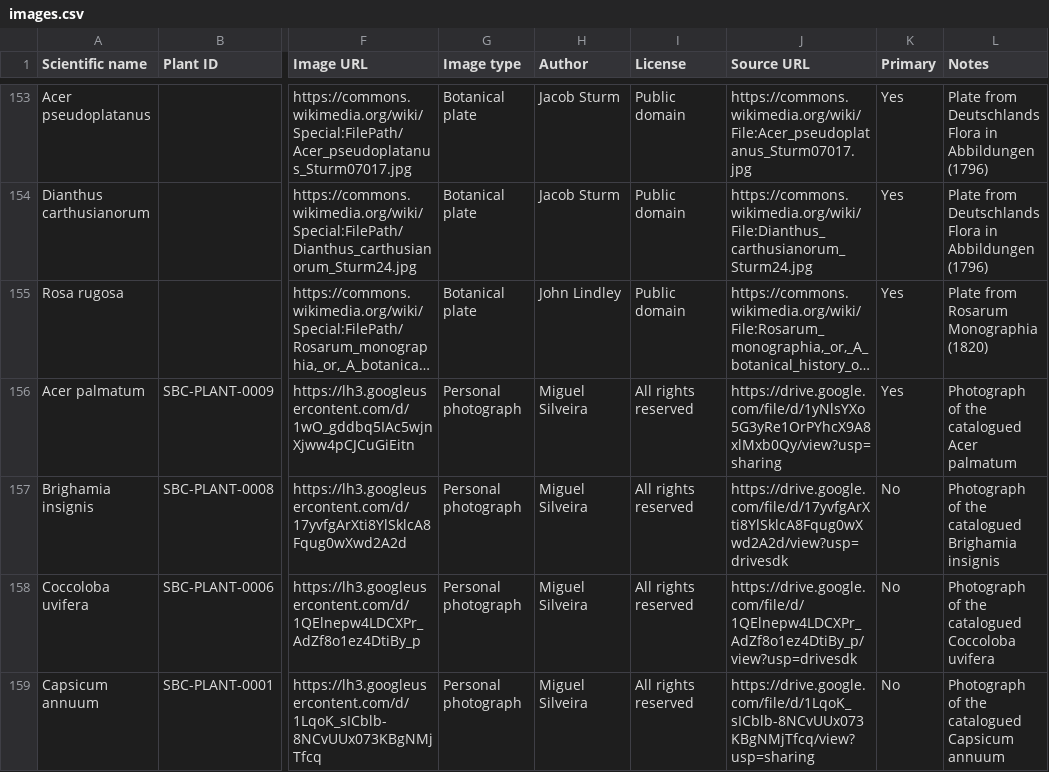
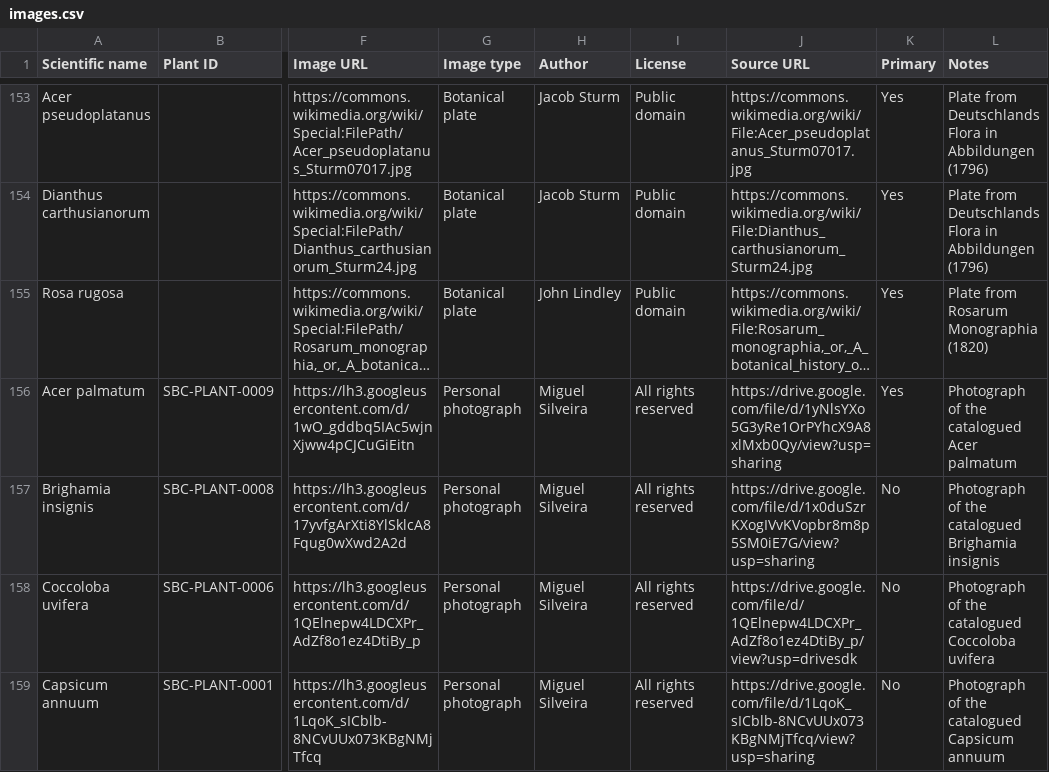
Before and after one commit to Driftwoodye/Driftwood-Garden, a CSV file: images.csv, drawn as a sheet; only a part is shown, gaps mark what is left out; long unchanged cells end in …; the diff names each change by its address in the sheet, - before the commit and + after, or states it on an @@ line.

```diff
--- a/images.csv
+++ b/images.csv
-J157 (Source URL): https://drive.google.com/file/d/17yvfgArXti8YlSklcA8Fqug0wXwd2A2d/view?usp=drivesdk
+J157 (Source URL): https://drive.google.com/file/d/1x0duSzrKXogIVvKVopbr8m8p5SM0iE7G/view?usp=sharing
```
